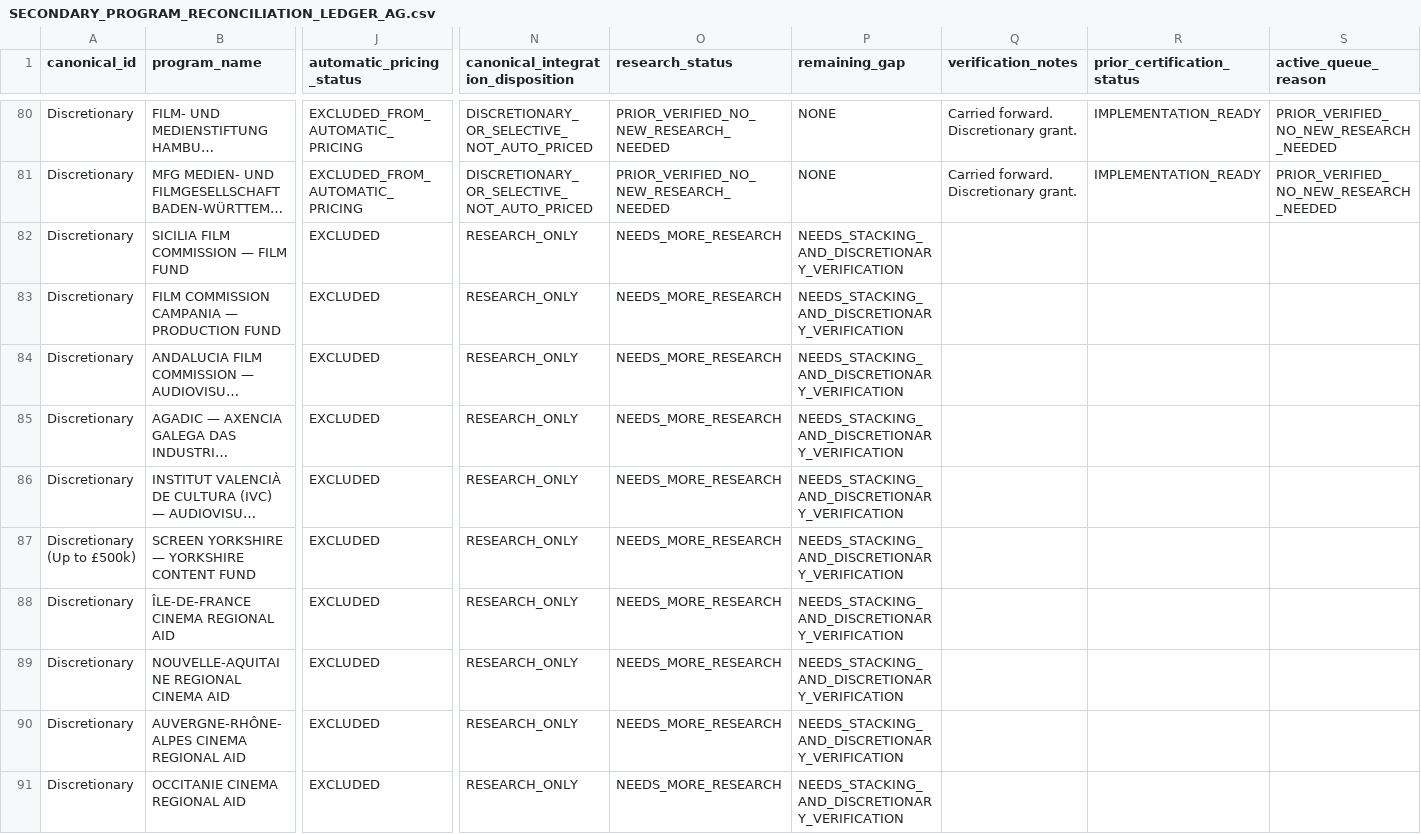
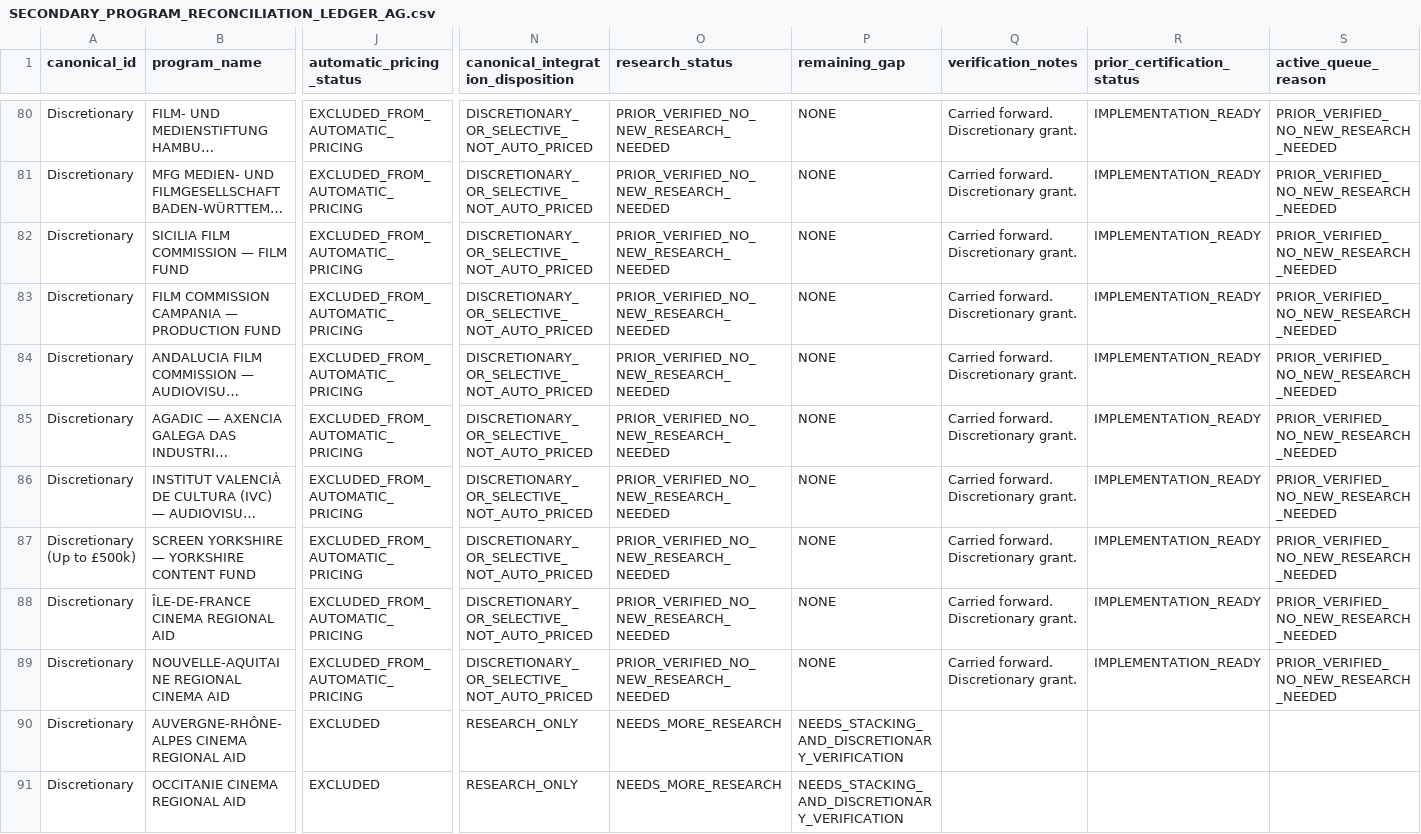
Before and after one commit to surajgohill-oss/Frametax, a CSV file: docs/validation/SECONDARY_PROGRAM_RECONCILIATION_LEDGER_AG.csv, drawn as a sheet; only a part is shown, gaps mark what is left out; long unchanged cells end in …; the diff covers the shown part only; the diff names each change by its address in the sheet, - before the commit and + after, or states it on an @@ line.

```diff
--- a/docs/validation/SECONDARY_PROGRAM_RECONCILIATION_LEDGER_AG.csv
+++ b/docs/validation/SECONDARY_PROGRAM_RECONCILIATION_LEDGER_AG.csv
-J82:J89 (automatic_pricing_status): EXCLUDED
+J82:J89 (automatic_pricing_status): EXCLUDED_FROM_AUTOMATIC_PRICING
-N82:N89: RESEARCH_ONLY
+N82:N89: DISCRETIONARY_OR_SELECTIVE_NOT_AUTO_PRICED
-O82:O89 (research_status): NEEDS_MORE_RESEARCH
+O82:O89 (research_status): PRIOR_VERIFIED_NO_NEW_RESEARCH_NEEDED
-P82:P89 (remaining_gap): NEEDS_STACKING_AND_DISCRETIONARY_VERIFICATION
+P82:P89 (remaining_gap): NONE
-Q82:Q89 (verification_notes): (empty)
+Q82:Q89 (verification_notes): Carried forward. Discretionary grant.
-R82:R89 (prior_certification_status): (empty)
+R82:R89 (prior_certification_status): IMPLEMENTATION_READY
-S82:S89 (active_queue_reason): (empty)
+S82:S89 (active_queue_reason): PRIOR_VERIFIED_NO_NEW_RESEARCH_NEEDED
```
Also changed, not shown: 16 edited cells elsewhere in this file.
